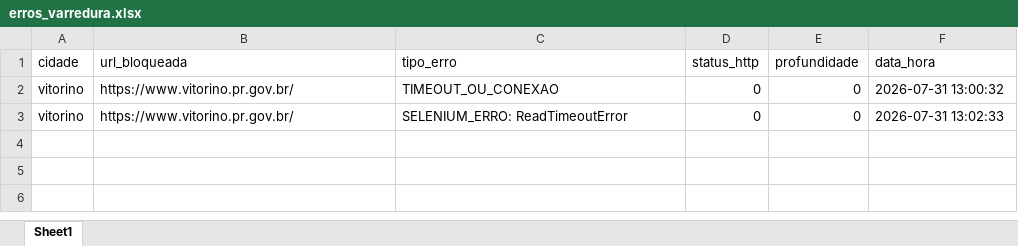
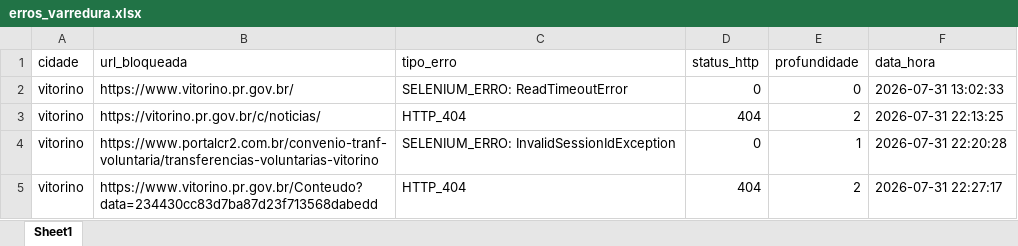
Before and after one commit to ttportela/dados-genero, an Excel workbook: resultados/vitorino/erros_varredura.xlsx, sheet Sheet1, drawn as a sheet; values as stored, in another font and other column widths than the file's, no borders; removed rows and columns are numbered as before the commit, all else as after; the diff names each change by its address in the sheet, - before the commit and + after, or states it on an @@ line.

```diff
--- a/resultados/vitorino/erros_varredura.xlsx (sheet Sheet1)
+++ b/resultados/vitorino/erros_varredura.xlsx (sheet Sheet1)
-row 2: vitorino | https://www.vitorino.pr.gov.br/ | TIMEOUT_OU_CONEXAO | 0 | 0 | 2026-07-31 13:00:32
+row 3: vitorino | https://vitorino.pr.gov.br/c/noticias/ | HTTP_404 | 404 | 2 | 2026-07-31 22:13:25
+row 4: vitorino | https://www.portalcr2.com.br/convenio-tranf-voluntaria/transferencias-voluntarias-vitorino | SELENIUM_ERRO: InvalidSessionIdException | 0 | 1 | 2026-07-31 22:20:28
+row 5: vitorino | https://www.vitorino.pr.gov.br/Conteudo?data=234430cc83d7ba87d23f713568dabedd | HTTP_404 | 404 | 2 | 2026-07-31 22:27:17
```
Also changed, not shown: resultados/andira/inventario_externos.xlsx, resultados/wenceslaubraz/inventario_externos.xlsx, 28 other files.
